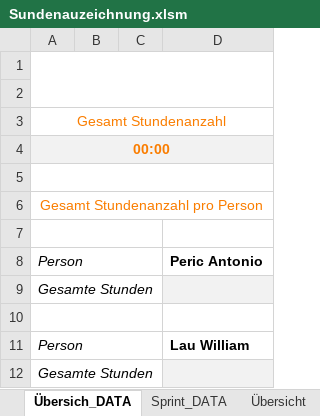
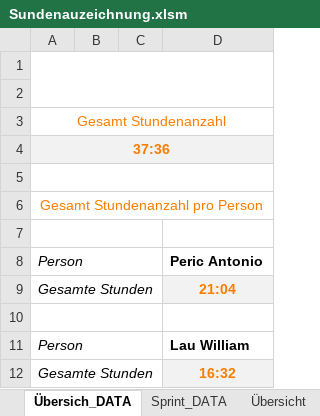
Before and after one commit to Team-Pv-Visualizer/PV-Visualizer, an Excel workbook: Documents/Sundenauzeichnung.xlsm, sheet Übersich_DATA, drawn as a sheet; values as stored, in another font and other column widths than the file's, no borders; the diff names each change by its address in the sheet, - before the commit and + after, or states it on an @@ line.

Commit message:
Update Sundenauzeichnung.xlsm

```diff
--- a/Documents/Sundenauzeichnung.xlsm (sheet Übersich_DATA)
+++ b/Documents/Sundenauzeichnung.xlsm (sheet Übersich_DATA)
-A4: 00:00
+A4: 37:36
-D9: (empty)
+D9: 21:04
-D12: (empty)
+D12: 16:32
```
